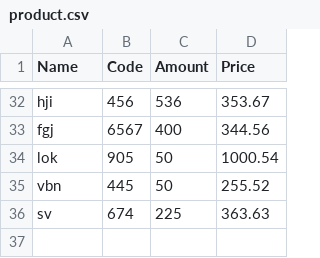
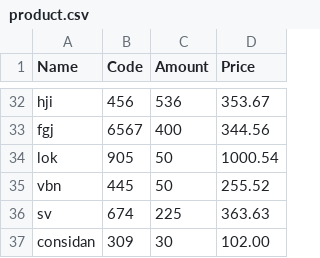
Before and after one commit to cecvl/kipyator-pharmacy, a CSV file: product.csv, drawn as a sheet; only a part is shown, gaps mark what is left out.

Commit message:
adding <search product> feature. search by product code

```diff
--- a/product.csv
+++ b/product.csv
@@ -36 +36,2 @@ vbn, 445, 50, 255.52
 sv, 674, 225, 363.63
+considan, 309, 30, 102.00
```
Also changed, not shown: 1 other file.
